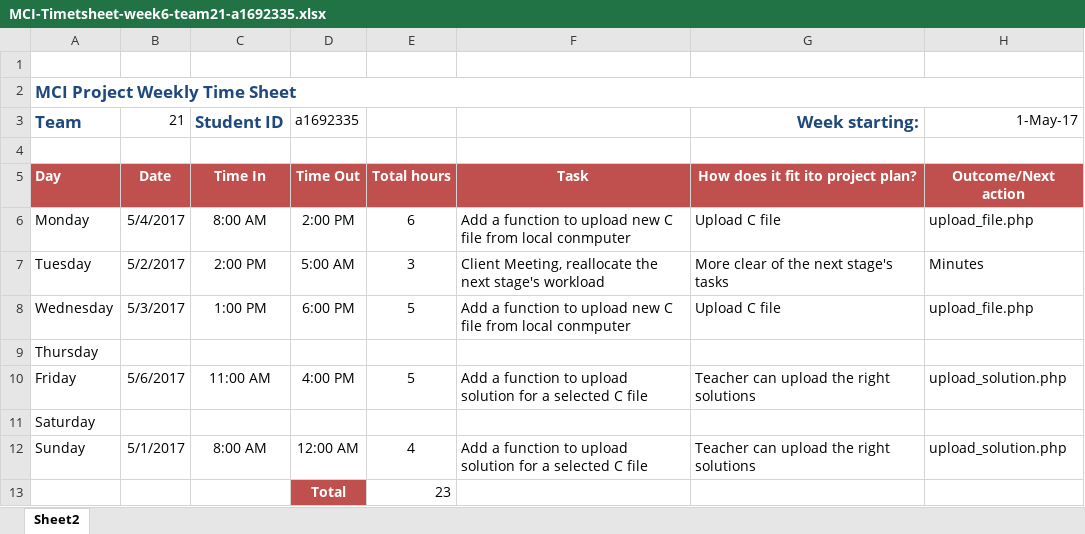
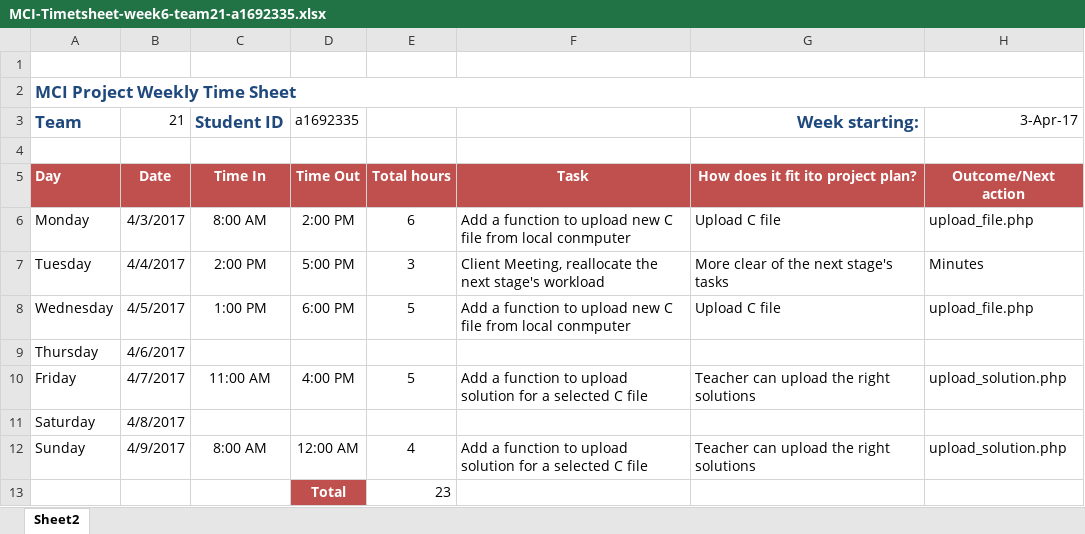
Before and after one commit to sslprince/OnlineTeachingSystem, an Excel workbook: documents/MCI-Timesheet/MCI-Timetsheet-week6-team21-a1692335.xlsx, sheet Sheet2, drawn as a sheet; values as stored, in another font and other column widths than the file's, no borders; the diff names each change by its address in the sheet, - before the commit and + after, or states it on an @@ line.

Commit message:
upload timesheet

```diff
--- a/documents/MCI-Timesheet/MCI-Timetsheet-week6-team21-a1692335.xlsx (sheet Sheet2)
+++ b/documents/MCI-Timesheet/MCI-Timetsheet-week6-team21-a1692335.xlsx (sheet Sheet2)
-H3: 1-May-17
+H3: 3-Apr-17
-B6 (21): 5/4/2017
+B6 (21): 4/3/2017
-B7 (21): 5/2/2017
+B7 (21): 4/4/2017
-D7 (a1692335): 5:00 AM
+D7 (a1692335): 5:00 PM
-B8 (21): 5/3/2017
+B8 (21): 4/5/2017
-B9 (21): (empty)
+B9 (21): 4/6/2017
-B10 (21): 5/6/2017
+B10 (21): 4/7/2017
-B11 (21): (empty)
+B11 (21): 4/8/2017
-B12 (21): 5/1/2017
+B12 (21): 4/9/2017
```
Also changed, not shown: 5 other files.
